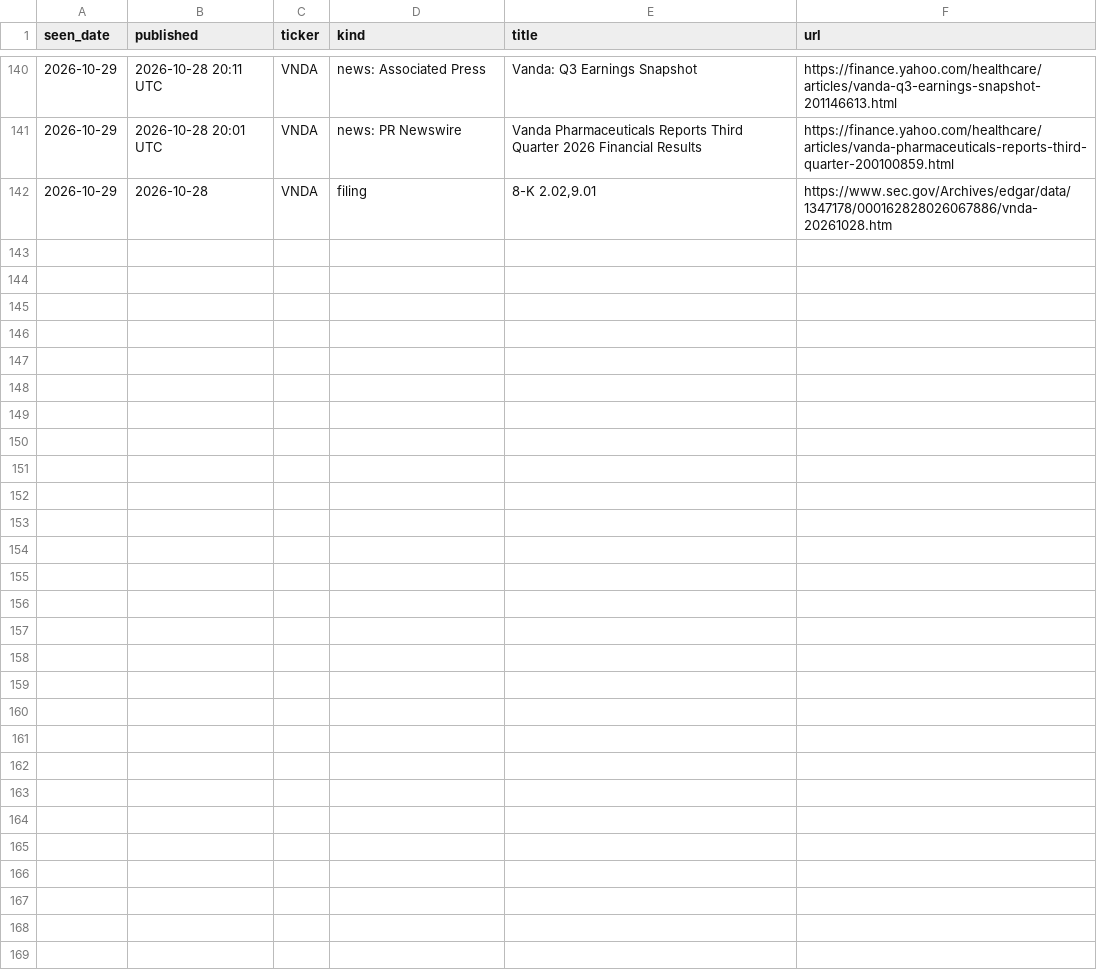
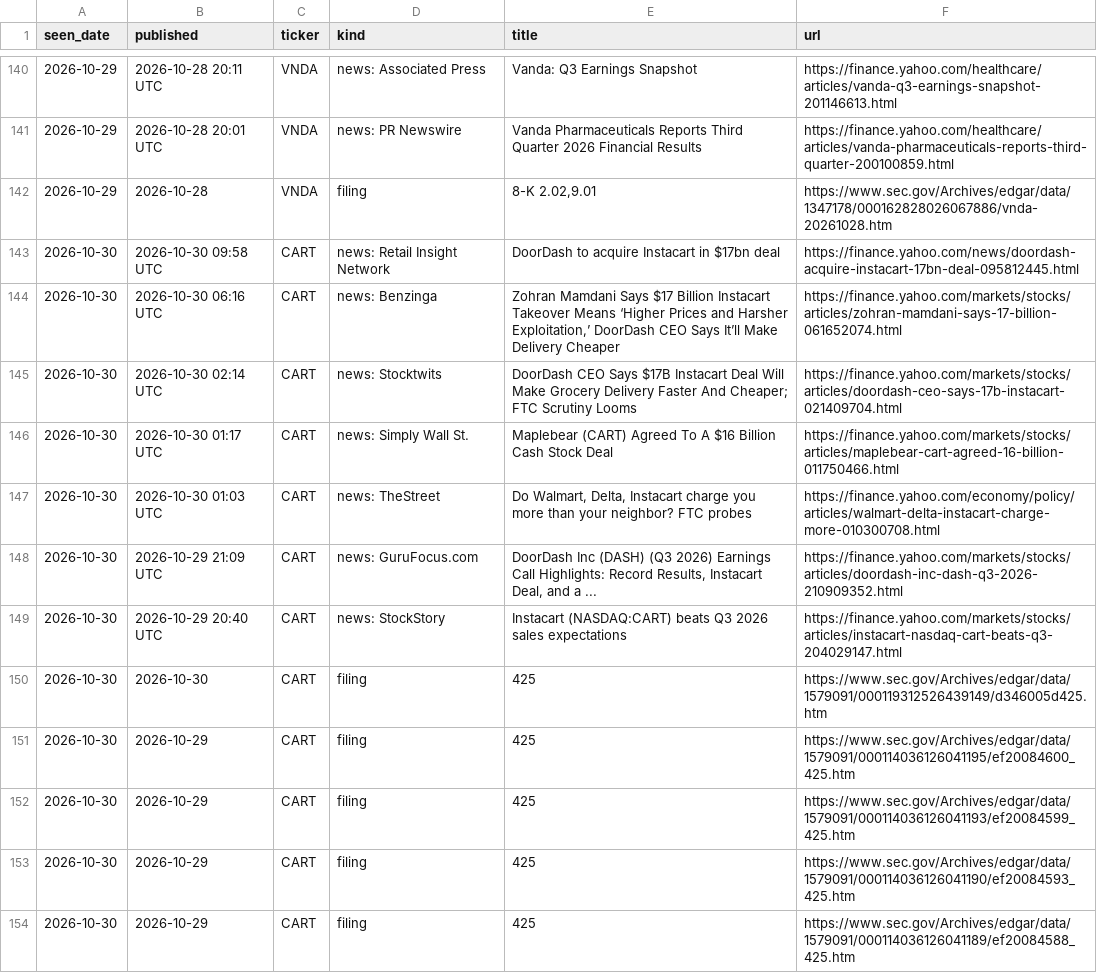
Before and after one commit to noahp179/financial-reports, a CSV file: reports/pre-catalyst/news_log.csv, drawn as a sheet; only a part is shown, gaps mark what is left out; the diff covers the shown part only; the diff names each change by its address in the sheet, - before the commit and + after, or states it on an @@ line.

```diff
--- a/reports/pre-catalyst/news_log.csv
+++ b/reports/pre-catalyst/news_log.csv
+row 143: 2026-10-30 | 2026-10-30 09:58 UTC | CART | news: Retail Insight Network | DoorDash to acquire Instacart in $17bn deal | https://finance.yahoo.com/news/doordash-acquire-instacart-17bn-deal-095812445.html
+row 144: 2026-10-30 | 2026-10-30 06:16 UTC | CART | news: Benzinga | Zohran Mamdani Says $17 Billion Instacart Takeover Means ‘Higher Prices and Harsher Exploitation,’ DoorDash CEO Says It’ll Make Delivery Cheaper | https://finance.yahoo.com/markets/stocks/articles/zohran-mamdani-says-17-billion-061652074.html
+row 145: 2026-10-30 | 2026-10-30 02:14 UTC | CART | news: Stocktwits | DoorDash CEO Says $17B Instacart Deal Will Make Grocery Delivery Faster And Cheaper; FTC Scrutiny Looms | https://finance.yahoo.com/markets/stocks/articles/doordash-ceo-says-17b-instacart-021409704.html
+row 146: 2026-10-30 | 2026-10-30 01:17 UTC | CART | news: Simply Wall St. | Maplebear (CART) Agreed To A $16 Billion Cash Stock Deal | https://finance.yahoo.com/markets/stocks/articles/maplebear-cart-agreed-16-billion-011750466.html
+row 147: 2026-10-30 | 2026-10-30 01:03 UTC | CART | news: TheStreet | Do Walmart, Delta, Instacart charge you more than your neighbor? FTC probes | https://finance.yahoo.com/economy/policy/articles/walmart-delta-instacart-charge-more-010300708.html
+row 148: 2026-10-30 | 2026-10-29 21:09 UTC | CART | news: GuruFocus.com | DoorDash Inc (DASH) (Q3 2026) Earnings Call Highlights: Record Results, Instacart Deal, and a ... | https://finance.yahoo.com/markets/stocks/articles/doordash-inc-dash-q3-2026-210909352.html
+row 149: 2026-10-30 | 2026-10-29 20:40 UTC | CART | news: StockStory | Instacart (NASDAQ:CART) beats Q3 2026 sales expectations | https://finance.yahoo.com/markets/stocks/articles/instacart-nasdaq-cart-beats-q3-204029147.html
+row 150: 2026-10-30 | 2026-10-30 | CART | filing | 425 | https://www.sec.gov/Archives/edgar/data/1579091/000119312526439149/d346005d425.htm
+row 151: 2026-10-30 | 2026-10-29 | CART | filing | 425 | https://www.sec.gov/Archives/edgar/data/1579091/000114036126041195/ef20084600_425.htm
+row 152: 2026-10-30 | 2026-10-29 | CART | filing | 425 | https://www.sec.gov/Archives/edgar/data/1579091/000114036126041193/ef20084599_425.htm
+row 153: 2026-10-30 | 2026-10-29 | CART | filing | 425 | https://www.sec.gov/Archives/edgar/data/1579091/000114036126041190/ef20084593_425.htm
+row 154: 2026-10-30 | 2026-10-29 | CART | filing | 425 | https://www.sec.gov/Archives/edgar/data/1579091/000114036126041189/ef20084588_425.htm
```
Also changed, not shown: 12 added rows elsewhere in this file, reports/pre-catalyst/calendar.csv, reports/pre-catalyst/estimates_log.csv, 3 other files.
